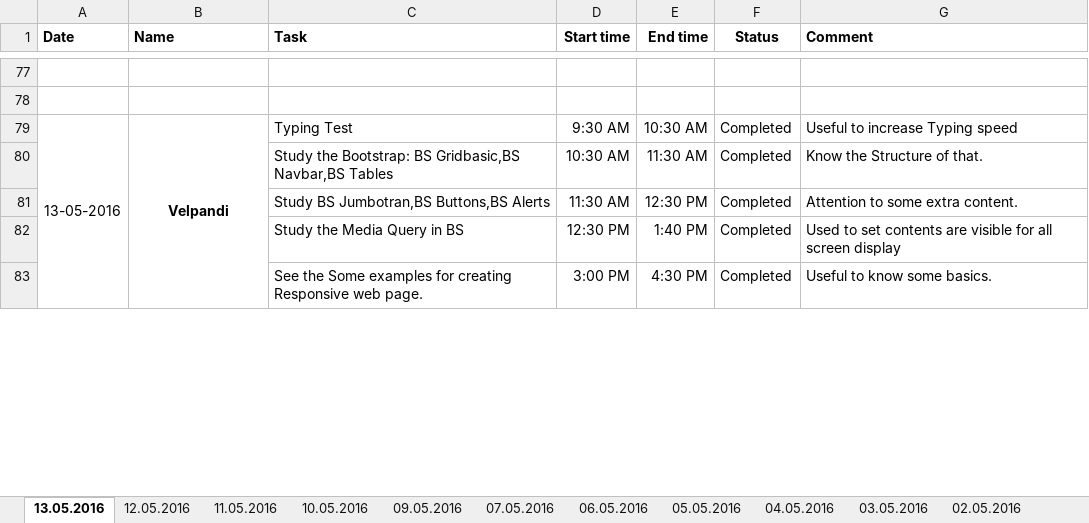
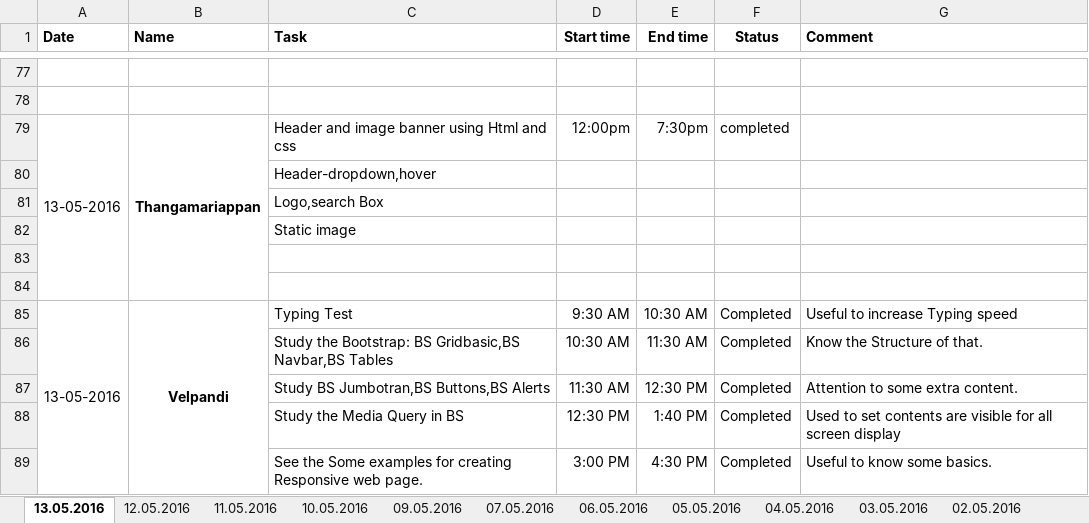
Before and after one commit to vmadhivanan/Sample, an Excel workbook: Daily Report/Daily Report Sheet/May-2016/13.05.2016/13.05.2016_Daily_Report.xlsx, sheet 13.05.2016, drawn as a sheet; only a part is shown, gaps mark what is left out; values as stored, in another font and other column widths than the file's, no borders; conditional formats not drawn; the diff names each change by its address in the sheet, - before the commit and + after, or states it on an @@ line.

```diff
--- a/Daily Report/Daily Report Sheet/May-2016/13.05.2016/13.05.2016_Daily_Report.xlsx (sheet 13.05.2016)
+++ b/Daily Report/Daily Report Sheet/May-2016/13.05.2016/13.05.2016_Daily_Report.xlsx (sheet 13.05.2016)
+row 79: 13-05-2016 | Thangamariappan | Header and image banner using Html and css | 12:00pm | 7:30pm | completed
+row 80:  |  | Header-dropdown,hover
+row 81:  |  | Logo,search Box
+row 82:  |  | Static image
+row 83: (empty)
+row 84: (empty)
```
Also changed, not shown: Daily Report/Daily Report Sheet/Madhi_dailytask.xlsx, Daily Report/Daily Report Sheet/May-2016/17.05.2016/17.05.2016_Daily_Report.xlsx, 42 other files.
